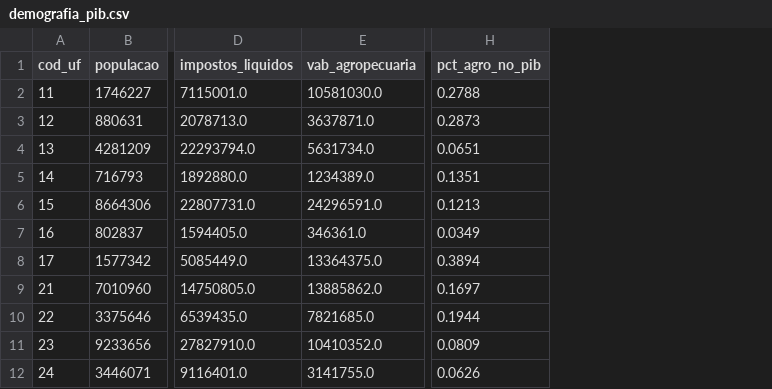
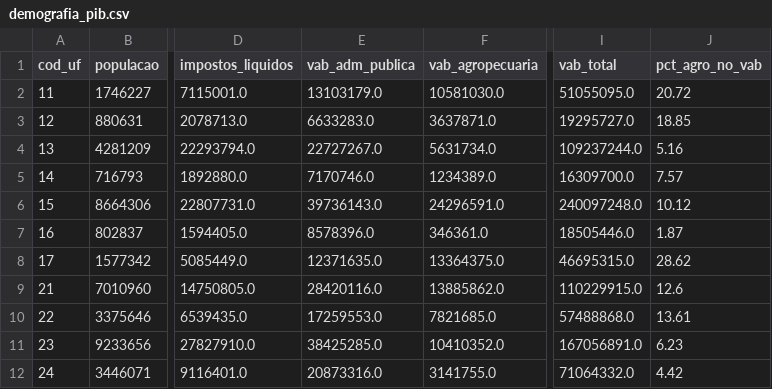
Before and after one commit to rschapo/pam-dashboard, a CSV file: data/processed/state/demografia_pib.csv, drawn as a sheet; only a part is shown, gaps mark what is left out; removed rows and columns are numbered as before the commit, all else as after; the diff names each change by its address in the sheet, - before the commit and + after, or states it on an @@ line.

```diff
--- a/data/processed/state/demografia_pib.csv
+++ b/data/processed/state/demografia_pib.csv
+column E (vab_adm_publica), rows 2-12: 13103179.0 | 6633283.0 | 22727267.0 | 7170746.0 | 39736143.0 | 8578396.0 | 12371635.0 | 28420116.0 | 17259553.0 | 38425285.0 | 20873316.0
-column H (pct_agro_no_pib), rows 2-12: 0.2788 | 0.2873 | 0.0651 | 0.1351 | 0.1213 | 0.0349 | 0.3894 | 0.1697 | 0.1944 | 0.0809 | 0.0626
+column I (vab_total), rows 2-12: 51055095.0 | 19295727.0 | 109237244.0 | 16309700.0 | 240097248.0 | 18505446.0 | 46695315.0 | 110229915.0 | 57488868.0 | 167056891.0 | 71064332.0
+column J (pct_agro_no_vab), rows 2-12: 20.72 | 18.85 | 5.16 | 7.57 | 10.12 | 1.87 | 28.62 | 12.6 | 13.61 | 6.23 | 4.42
```
Also changed, not shown: 15 other files.
